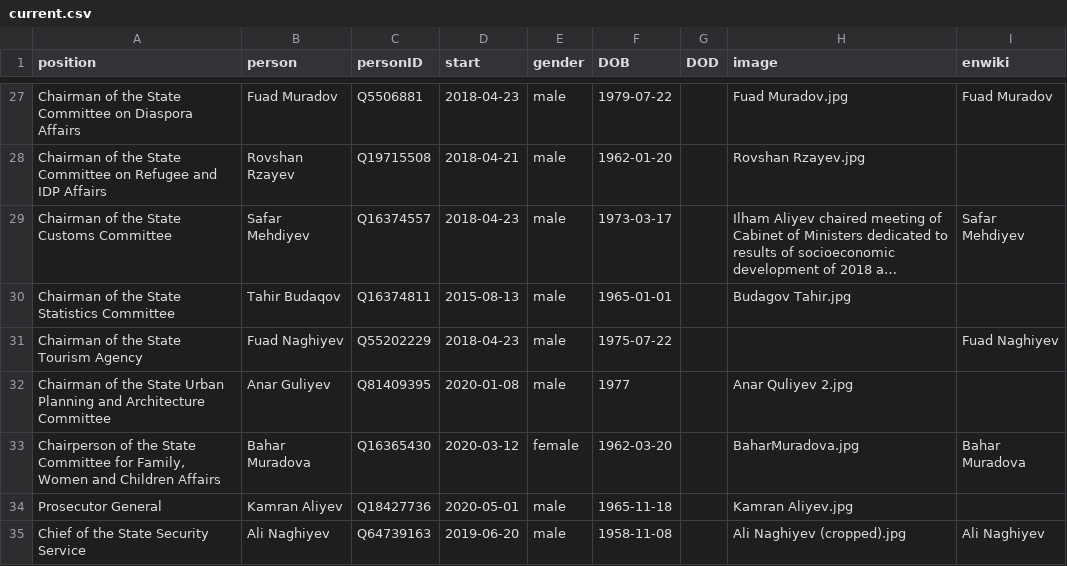
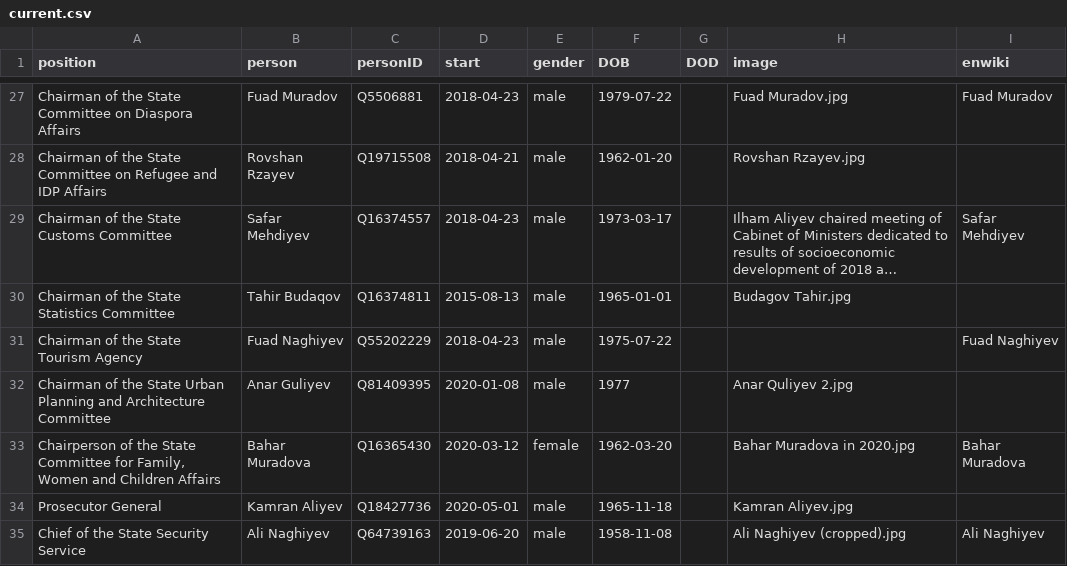
Before and after one commit to every-politician-scrapers/azerbaijan-cabinet, a CSV file: html/current.csv, drawn as a sheet; only a part is shown, gaps mark what is left out; long unchanged cells end in ….

```diff
--- a/html/current.csv
+++ b/html/current.csv
@@ -32,3 +32,3 @@ Chairman of the State Tourism Agency,Fuad Naghiyev,Q55202229,2018-04-23,male,197
 Chairman of the State Urban Planning and Architecture Committee,Anar Guliyev,Q81409395,2020-01-08,male,1977,,Anar Quliyev 2.jpg,
-"Chairperson of the State Committee for Family, Women and Children Affairs",Bahar Muradova,Q16365430,2020-03-12,female,1962-03-20,,BaharMuradova.jpg,Bahar Muradova
+"Chairperson of the State Committee for Family, Women and Children Affairs",Bahar Muradova,Q16365430,2020-03-12,female,1962-03-20,,Bahar Muradova in 2020.jpg,Bahar Muradova
 Prosecutor General,Kamran Aliyev,Q18427736,2020-05-01,male,1965-11-18,,Kamran Aliyev.jpg,
```
Also changed, not shown: html/family.csv, html/holders21.csv, 1 other file.
